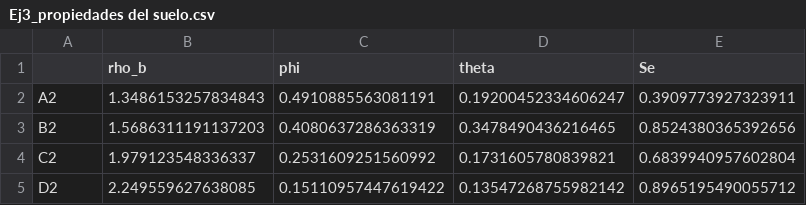
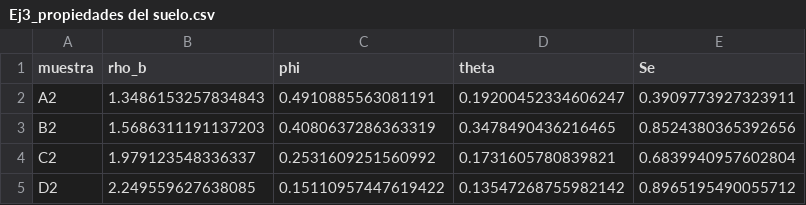
Before and after one commit to casadoj/Clases, a CSV file: AguaSubterranea/output/Ej3_propiedades del suelo.csv, drawn as a sheet.

Commit message:
_data_ ejercicio 3

```diff
--- a/AguaSubterranea/output/Ej3_propiedades del suelo.csv
+++ b/AguaSubterranea/output/Ej3_propiedades del suelo.csv
@@ -1,2 +1,2 @@
-,rho_b,phi,theta,Se
+muestra,rho_b,phi,theta,Se
 A2,1.3486153257834843,0.4910885563081191,0.19200452334606247,0.3909773927323911
```
Also changed, not shown: 2 other files.
